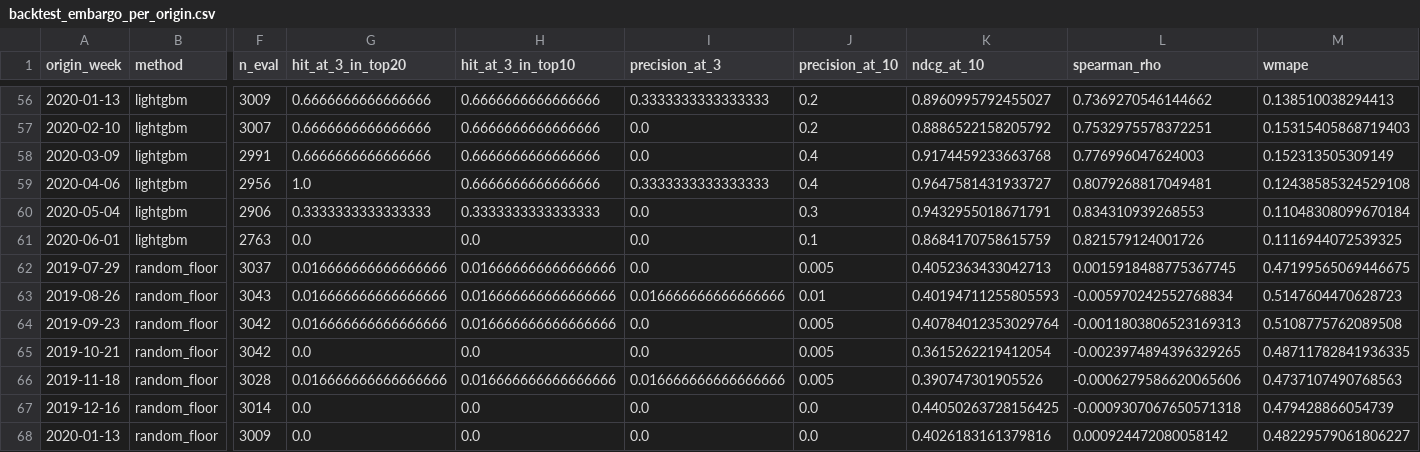
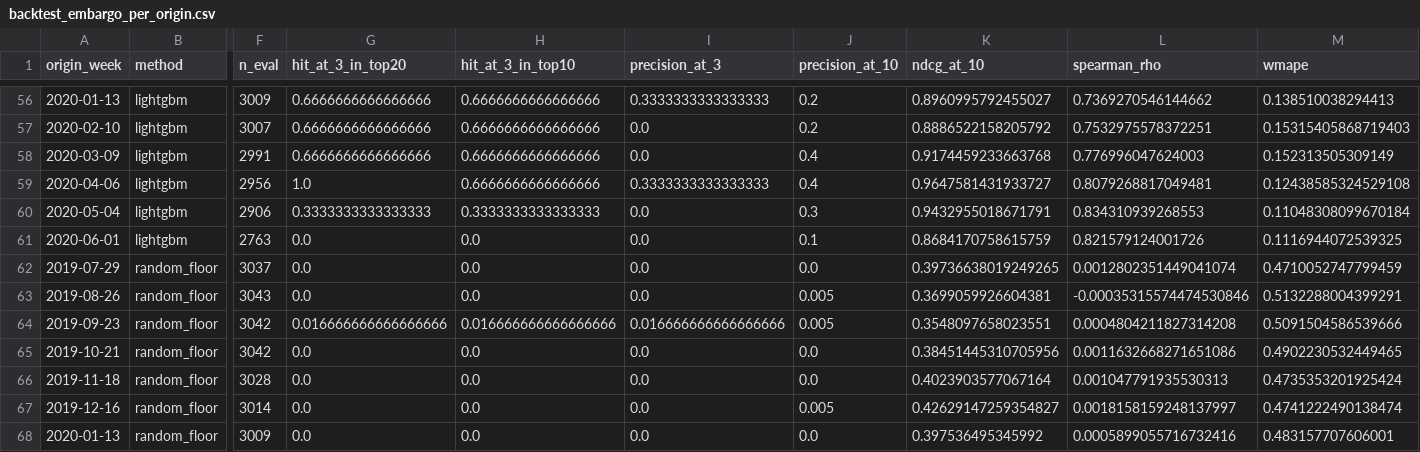
Before and after one commit to gaurav-gandhi-2411/next-season-styles, a CSV file: reports/tables/backtest_embargo_per_origin.csv, drawn as a sheet; only a part is shown, gaps mark what is left out; the diff covers the shown part only; the diff names each change by its address in the sheet, - before the commit and + after, or states it on an @@ line.

```diff
--- a/reports/tables/backtest_embargo_per_origin.csv
+++ b/reports/tables/backtest_embargo_per_origin.csv
-G62:G63 (hit_at_3_in_top20): 0.016666666666666666
+G62:G63 (hit_at_3_in_top20): 0.0
-H62:H63 (hit_at_3_in_top10): 0.016666666666666666
+H62:H63 (hit_at_3_in_top10): 0.0
-J62 (precision_at_10): 0.005
+J62 (precision_at_10): 0.0
-K62 (ndcg_at_10): 0.4052363433042713
+K62 (ndcg_at_10): 0.39736638019249265
-L62 (spearman_rho): 0.0015918488775367745
+L62 (spearman_rho): 0.0012802351449041074
-M62 (wmape): 0.47199565069446675
+M62 (wmape): 0.4710052747799459
-I63 (precision_at_3): 0.016666666666666666
+I63 (precision_at_3): 0.0
-J63 (precision_at_10): 0.01
+J63 (precision_at_10): 0.005
-K63 (ndcg_at_10): 0.40194711255805593
+K63 (ndcg_at_10): 0.3699059926604381
-L63 (spearman_rho): -0.005970242552768834
+L63 (spearman_rho): -0.00035315574474530846
-M63 (wmape): 0.5147604470628723
+M63 (wmape): 0.5132288004399291
-I64 (precision_at_3): 0.0
+I64 (precision_at_3): 0.016666666666666666
-K64 (ndcg_at_10): 0.40784012353029764
+K64 (ndcg_at_10): 0.3548097658023551
-L64 (spearman_rho): -0.0011803806523169313
+L64 (spearman_rho): 0.0004804211827314208
-M64 (wmape): 0.5108775762089508
+M64 (wmape): 0.5091504586539666
-J65:J66 (precision_at_10): 0.005
+J65:J66 (precision_at_10): 0.0
-K65 (ndcg_at_10): 0.3615262219412054
+K65 (ndcg_at_10): 0.38451445310705956
-L65 (spearman_rho): -0.0023974894396329265
+L65 (spearman_rho): 0.0011632668271651086
-M65 (wmape): 0.48711782841936335
+M65 (wmape): 0.4902230532449465
-G66 (hit_at_3_in_top20): 0.016666666666666666
+G66 (hit_at_3_in_top20): 0.0
-H66 (hit_at_3_in_top10): 0.016666666666666666
+H66 (hit_at_3_in_top10): 0.0
-I66 (precision_at_3): 0.016666666666666666
+I66 (precision_at_3): 0.0
-K66 (ndcg_at_10): 0.390747301905526
+K66 (ndcg_at_10): 0.4023903577067164
-L66 (spearman_rho): -0.0006279586620065606
+L66 (spearman_rho): 0.001047791935530313
-M66 (wmape): 0.4737107490768563
+M66 (wmape): 0.4735353201925424
-J67 (precision_at_10): 0.0
+J67 (precision_at_10): 0.005
-K67 (ndcg_at_10): 0.44050263728156425
+K67 (ndcg_at_10): 0.42629147259354827
-L67 (spearman_rho): -0.0009307067650571318
+L67 (spearman_rho): 0.0018158159248137997
-M67 (wmape): 0.479428866054739
+M67 (wmape): 0.4741222490138474
-K68 (ndcg_at_10): 0.4026183161379816
+K68 (ndcg_at_10): 0.397536495345992
-L68 (spearman_rho): 0.000924472080058142
+L68 (spearman_rho): 0.0005899055716732416
-M68 (wmape): 0.48229579061806227
+M68 (wmape): 0.483157707606001
```
Also changed, not shown: 66 edited cells elsewhere in this file, reports/tables/backtest_embargo_paired_diff.csv, reports/tables/backtest_embargo_summary.csv, 4 other files.
